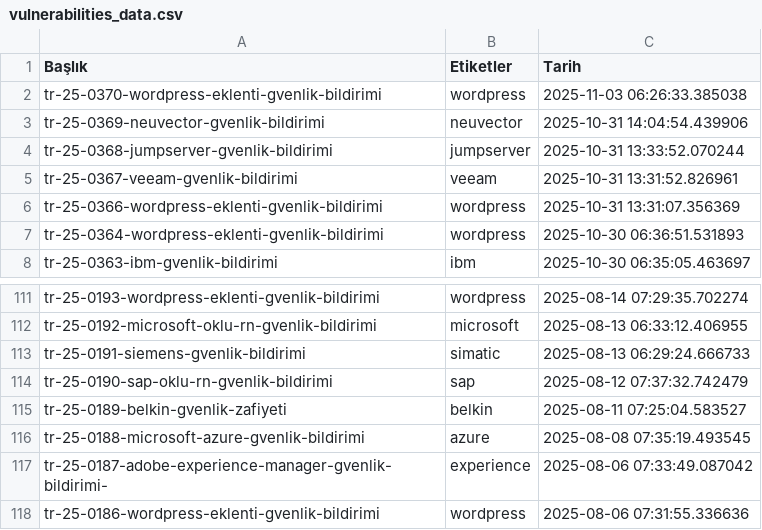
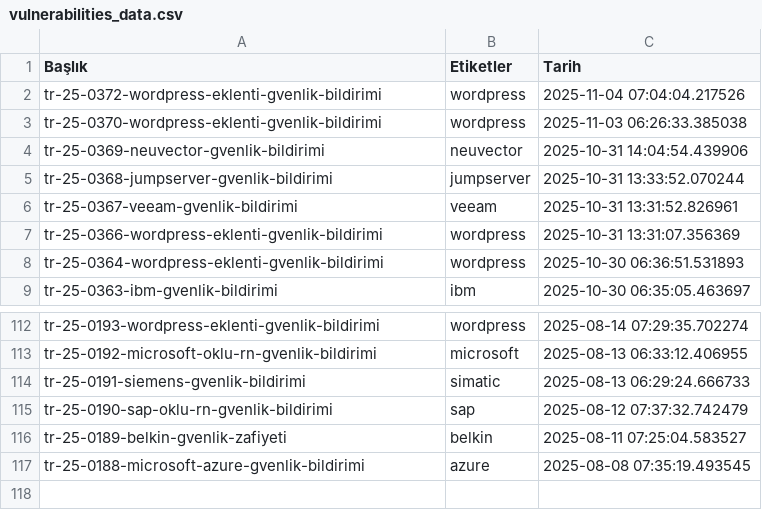
Before and after one commit to emregulerr/usom-zafiyet-panosu, a CSV file: output/vulnerabilities_data.csv, drawn as a sheet; only a part is shown, gaps mark what is left out.

```diff
--- a/output/vulnerabilities_data.csv
+++ b/output/vulnerabilities_data.csv
@@ -1,2 +1,3 @@
 Başlık,Etiketler,Tarih
+tr-25-0372-wordpress-eklenti-gvenlik-bildirimi,wordpress,2025-11-04 07:04:04.217526
 tr-25-0370-wordpress-eklenti-gvenlik-bildirimi,wordpress,2025-11-03 06:26:33.385038
@@ -116,3 +117 @@ tr-25-0189-belkin-gvenlik-zafiyeti,belkin,2025-08-11 07:25:04.583527
 tr-25-0188-microsoft-azure-gvenlik-bildirimi,azure,2025-08-08 07:35:19.493545
-tr-25-0187-adobe-experience-manager-gvenlik-bildirimi-,experience,2025-08-06 07:33:49.087042
-tr-25-0186-wordpress-eklenti-gvenlik-bildirimi,wordpress,2025-08-06 07:31:55.336636
```
Also changed, not shown: 3 other files.
